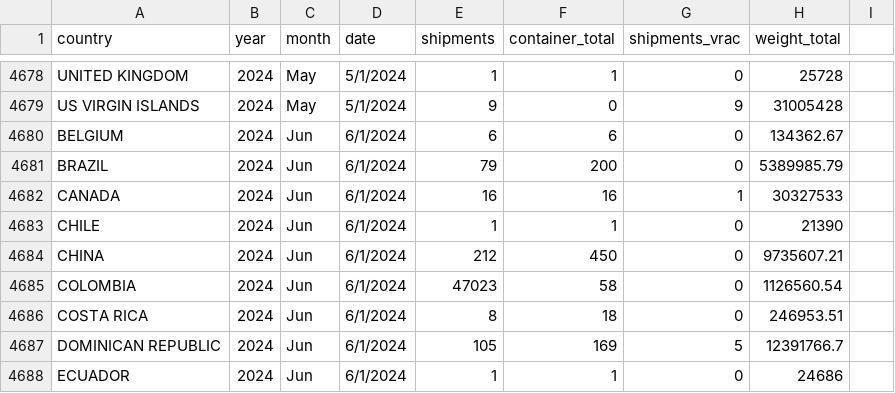
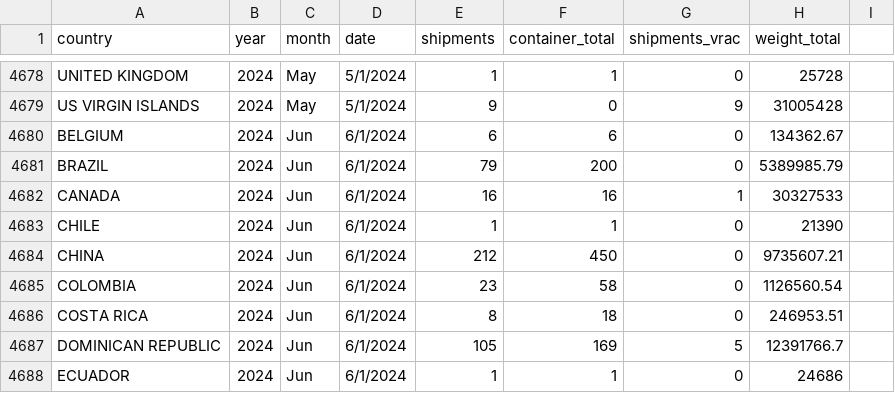
Before and after one commit to Owlsight/alexandria, a CSV file: static/dashboardv2/data/03_haiti_import_2020_to_YTD_10_2024.csv, drawn as a sheet; only a part is shown, gaps mark what is left out.

Commit message:
Update 03_haiti_import_2020_to_YTD_10_2024.csv

```diff
--- a/static/dashboardv2/data/03_haiti_import_2020_to_YTD_10_2024.csv
+++ b/static/dashboardv2/data/03_haiti_import_2020_to_YTD_10_2024.csv
@@ -4684,3 +4684,3 @@ CHILE,2024,Jun,6/1/2024,1,1,0,21390,
 CHINA,2024,Jun,6/1/2024,212,450,0,9735607.21,
-COLOMBIA,2024,Jun,6/1/2024,47023,58,0,1126560.54,
+COLOMBIA,2024,Jun,6/1/2024,23,58,0,1126560.54,
 COSTA RICA,2024,Jun,6/1/2024,8,18,0,246953.51,
```
